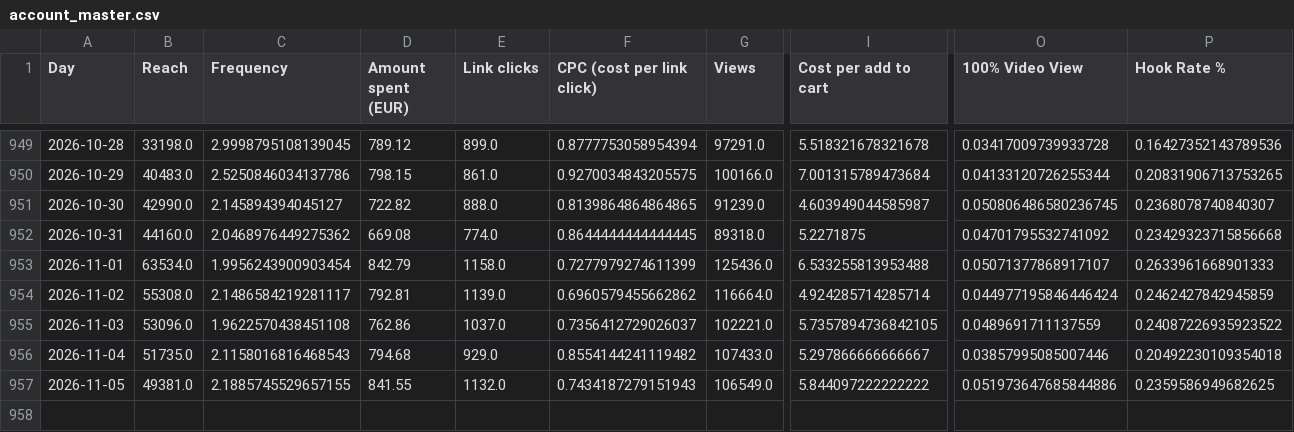
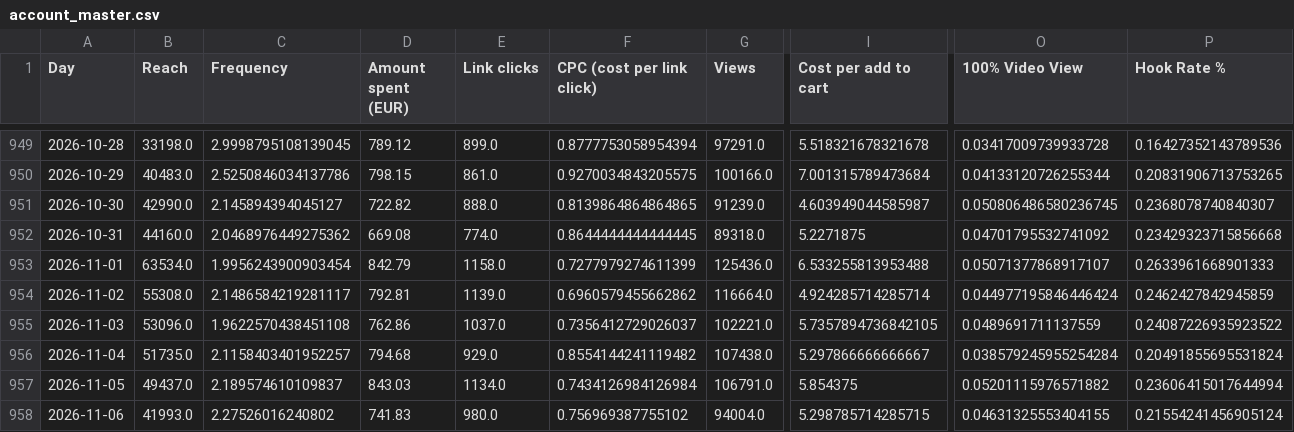
Before and after one commit to rcc-data/herology-nightly-builder, a CSV file: creative-hub-engine/account_master.csv, drawn as a sheet; only a part is shown, gaps mark what is left out; rows hold the shown columns only; the diff covers the shown part only; the diff names each change by its address in the sheet, - before the commit and + after, or states it on an @@ line.

```diff
--- a/creative-hub-engine/account_master.csv
+++ b/creative-hub-engine/account_master.csv
-C956 (Frequency): 2.1158016816468543
+C956 (Frequency): 2.1158403401952257
-G956 (Views): 107433.0
+G956 (Views): 107438.0
-O956 (100% Video View): 0.03857995085007446
+O956 (100% Video View): 0.038579245955254284
-P956 (Hook Rate %): 0.20492230109354018
+P956 (Hook Rate %): 0.20491855695531824
-B957 (Reach): 49381.0
+B957 (Reach): 49437.0
-C957 (Frequency): 2.1885745529657155
+C957 (Frequency): 2.189574610109837
-D957 (Amount spent (EUR)): 841.55
+D957 (Amount spent (EUR)): 843.03
-E957 (Link clicks): 1132.0
+E957 (Link clicks): 1134.0
-F957 (CPC (cost per link click)): 0.7434187279151943
+F957 (CPC (cost per link click)): 0.7434126984126984
-G957 (Views): 106549.0
+G957 (Views): 106791.0
-I957 (Cost per add to cart): 5.844097222222222
+I957 (Cost per add to cart): 5.854375
-O957 (100% Video View): 0.051973647685844886
+O957 (100% Video View): 0.05201115976571882
-P957 (Hook Rate %): 0.2359586949682625
+P957 (Hook Rate %): 0.23606415017644994
+row 958: 2026-11-06 | 41993.0 | 2.27526016240802 | 741.83 | 980.0 | 0.756969387755102 | 94004.0 | 5.298785714285715 | 0.04631325553404155 | 0.21554241456905124
```
Also changed, not shown: 5 edited cells elsewhere in this file, creative-hub-engine/account_tiktok.csv, creative-hub-engine/hub.csv, 5 other files.
